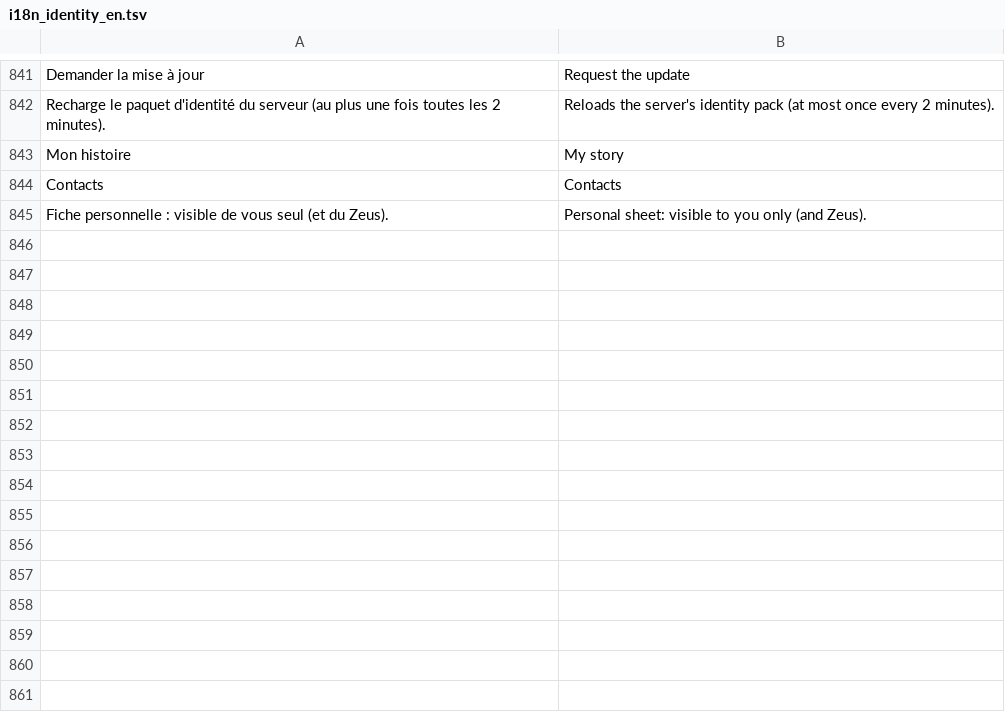
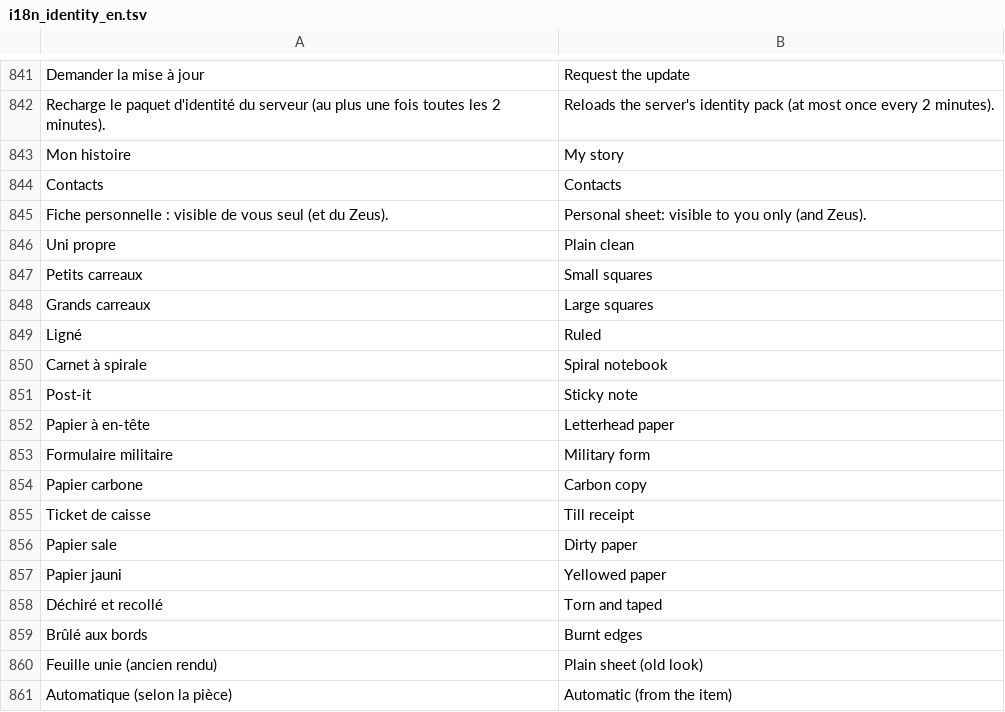
Before and after one commit to Tangohan/COMSPEC-MILSIM, a TSV file: mod/@COMSPEC_SSE/tools/i18n_identity_en.tsv, drawn as a sheet; only a part is shown, gaps mark what is left out; the diff names each change by its address in the sheet, - before the commit and + after, or states it on an @@ line.

```diff
--- a/mod/@COMSPEC_SSE/tools/i18n_identity_en.tsv
+++ b/mod/@COMSPEC_SSE/tools/i18n_identity_en.tsv
+row 846: Uni propre | Plain clean
+row 847: Petits carreaux | Small squares
+row 848: Grands carreaux | Large squares
+row 849: Ligné | Ruled
+row 850: Carnet à spirale | Spiral notebook
+row 851: Post-it | Sticky note
+row 852: Papier à en-tête | Letterhead paper
+row 853: Formulaire militaire | Military form
+row 854: Papier carbone | Carbon copy
+row 855: Ticket de caisse | Till receipt
+row 856: Papier sale | Dirty paper
+row 857: Papier jauni | Yellowed paper
+row 858: Déchiré et recollé | Torn and taped
+row 859: Brûlé aux bords | Burnt edges
+row 860: Feuille unie (ancien rendu) | Plain sheet (old look)
+row 861: Automatique (selon la pièce) | Automatic (from the item)
```
Also changed, not shown: 4 other files.
